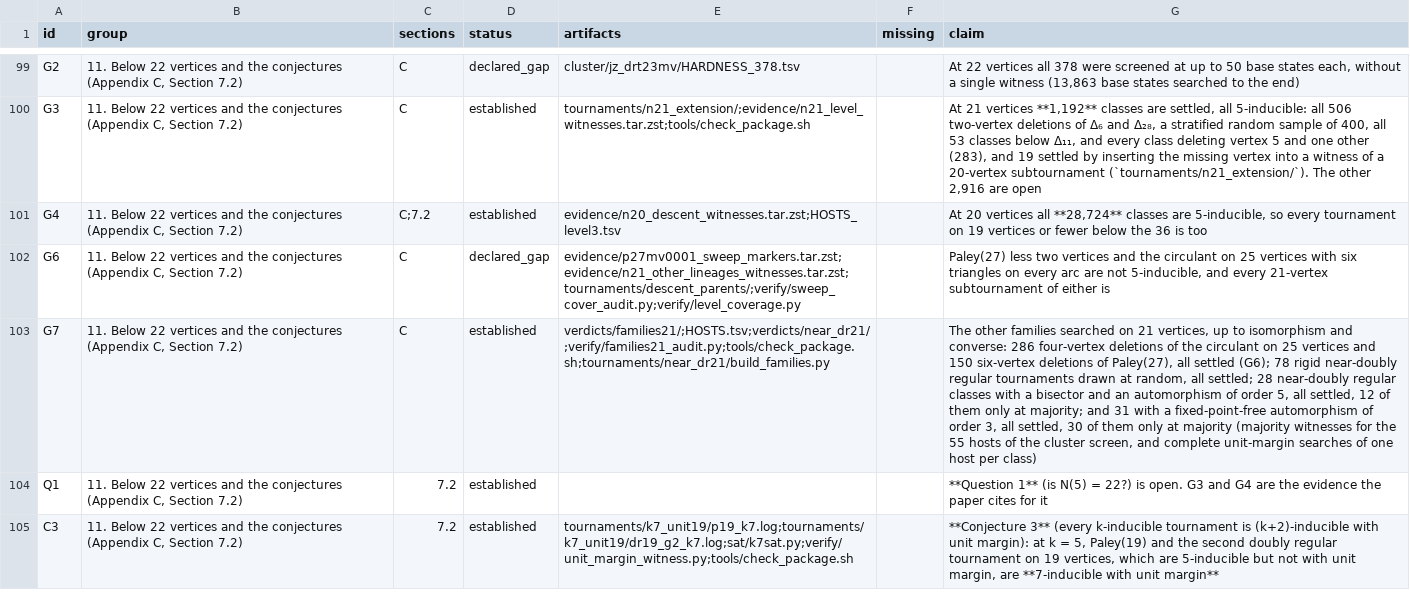
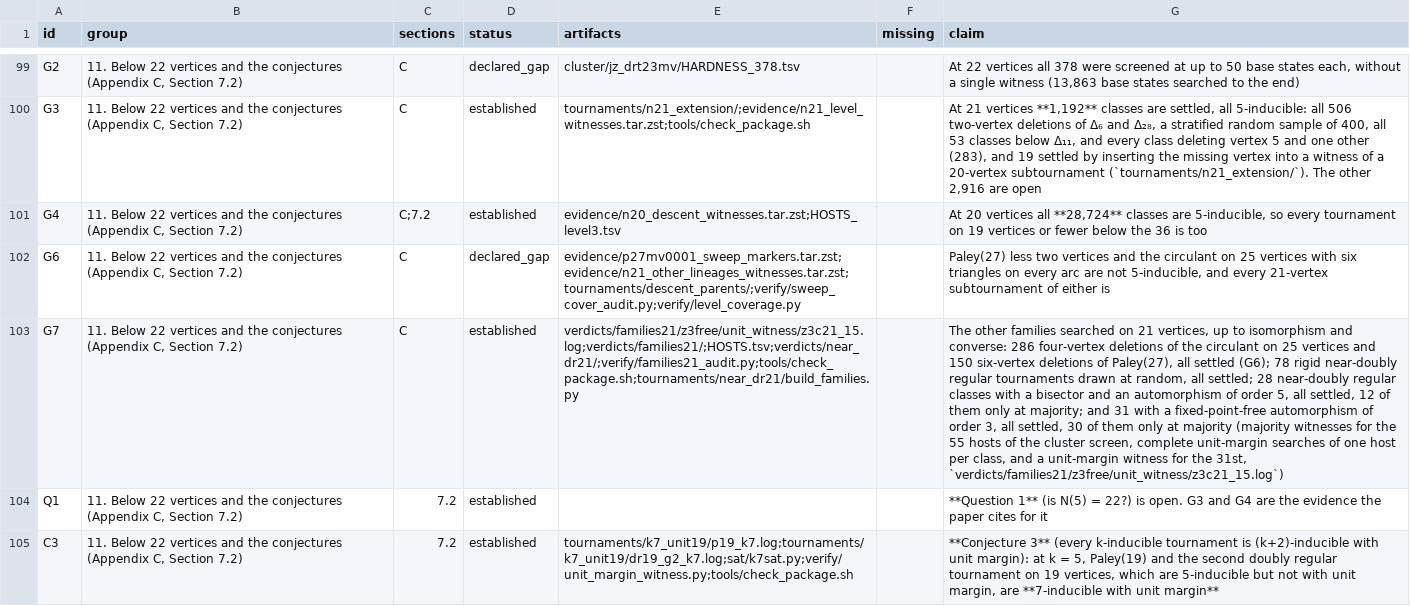
Before and after one commit to Leonardini/TournamentsBeyond5Voters, a TSV file: claims.tsv, drawn as a sheet; only a part is shown, gaps mark what is left out; the diff names each change by its address in the sheet, - before the commit and + after, or states it on an @@ line.

```diff
--- a/claims.tsv
+++ b/claims.tsv
-E103 (artifacts): verdicts/families21/;HOSTS.tsv;verdicts/near_dr21/;verify/families21_audit.py;tools/check_package.sh;tournaments/near_dr21/build_families.py
+E103 (artifacts): verdicts/families21/z3free/unit_witness/z3c21_15.log;verdicts/families21/;HOSTS.tsv;verdicts/near_dr21/;verify/families21_audit.py;tools/check_package.sh;tournaments/near_dr21/build_families.py
-G103 (claim): …cluster screen, and complete unit-margin searches of one host per class)
+G103 (claim): …cluster screen, complete unit-margin searches of one host per class, and a unit-margin witness for the 31st, `verdicts/families21/z3free/unit_witness/z3c21_15.log`)
```
Also changed, not shown: 5 other files.
